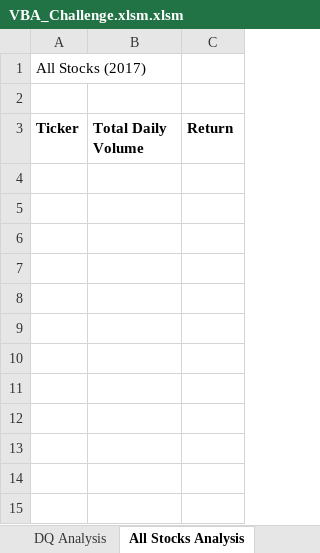
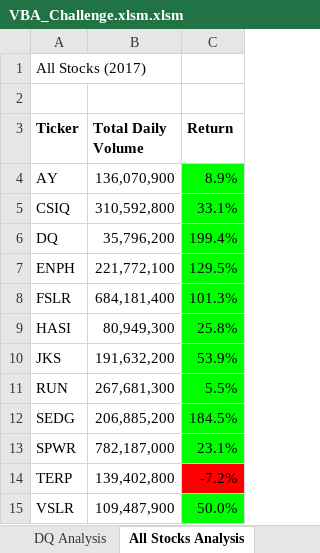
Before and after one commit to Arrock-12/Stock-analysis, an Excel workbook: VBA_Challenge.xlsm.xlsm, sheet All Stocks Analysis, drawn as a sheet; values as stored, in another font and other column widths than the file's, no borders; charts and pictures not drawn; the diff names each change by its address in the sheet, - before the commit and + after, or states it on an @@ line.

Commit message:
Add files via upload
Workable refactored code, but needs tidying

```diff
--- a/VBA_Challenge.xlsm.xlsm (sheet All Stocks Analysis)
+++ b/VBA_Challenge.xlsm.xlsm (sheet All Stocks Analysis)
+row 4: AY | 136,070,900 | 8.9%
+row 5: CSIQ | 310,592,800 | 33.1%
+row 6: DQ | 35,796,200 | 199.4%
+row 7: ENPH | 221,772,100 | 129.5%
+row 8: FSLR | 684,181,400 | 101.3%
+row 9: HASI | 80,949,300 | 25.8%
+row 10: JKS | 191,632,200 | 53.9%
+row 11: RUN | 267,681,300 | 5.5%
+row 12: SEDG | 206,885,200 | 184.5%
+row 13: SPWR | 782,187,000 | 23.1%
+row 14: TERP | 139,402,800 | -7.2%
+row 15: VSLR | 109,487,900 | 50.0%
```
